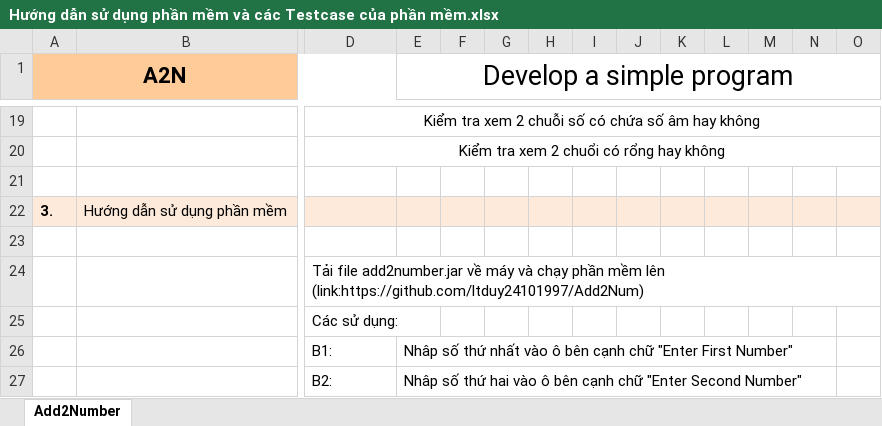
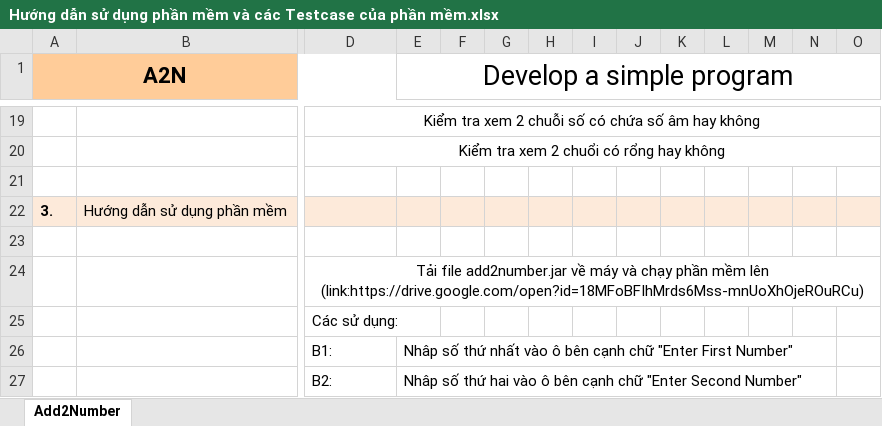
Before and after one commit to vogiahuy7777/Add2Num, an Excel workbook: Hướng dẫn sử dụng phần mềm và các Testcase của phần mềm.xlsx, sheet Add2Number, drawn as a sheet; only a part is shown, gaps mark what is left out; values as stored, in another font and other column widths than the file's, no borders; the diff names each change by its address in the sheet, - before the commit and + after, or states it on an @@ line.

```diff
--- a/Hướng dẫn sử dụng phần mềm và các Testcase của phần mềm.xlsx (sheet Add2Number)
+++ b/Hướng dẫn sử dụng phần mềm và các Testcase của phần mềm.xlsx (sheet Add2Number)
-D24: …mềm lên (link:https://github.com/ltduy24101997/Add2Num)
+D24: …mềm lên (link:https://drive.google.com/open?id=18MFoBFIhMrds6Mss-mnUoXhOjeROuRCu)
-D24 alignment: left
+D24 alignment: center
+D24:AG24 merged
```
Also changed, not shown: 16 other files.
